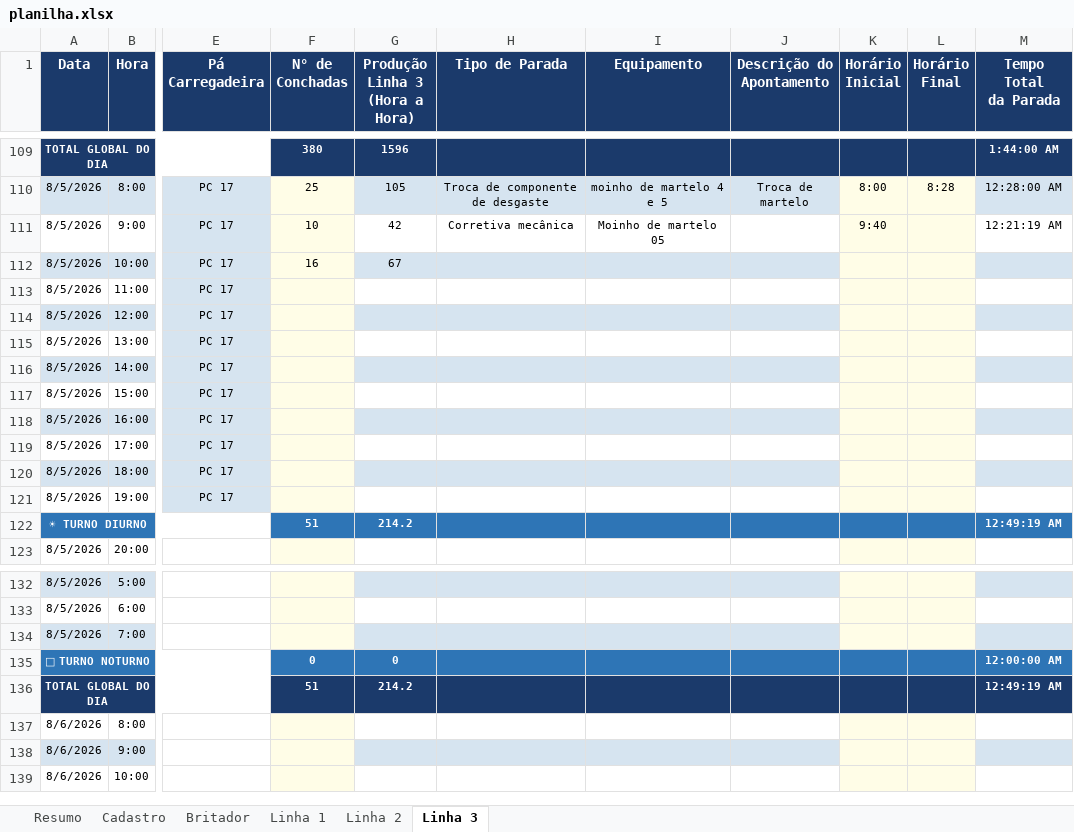
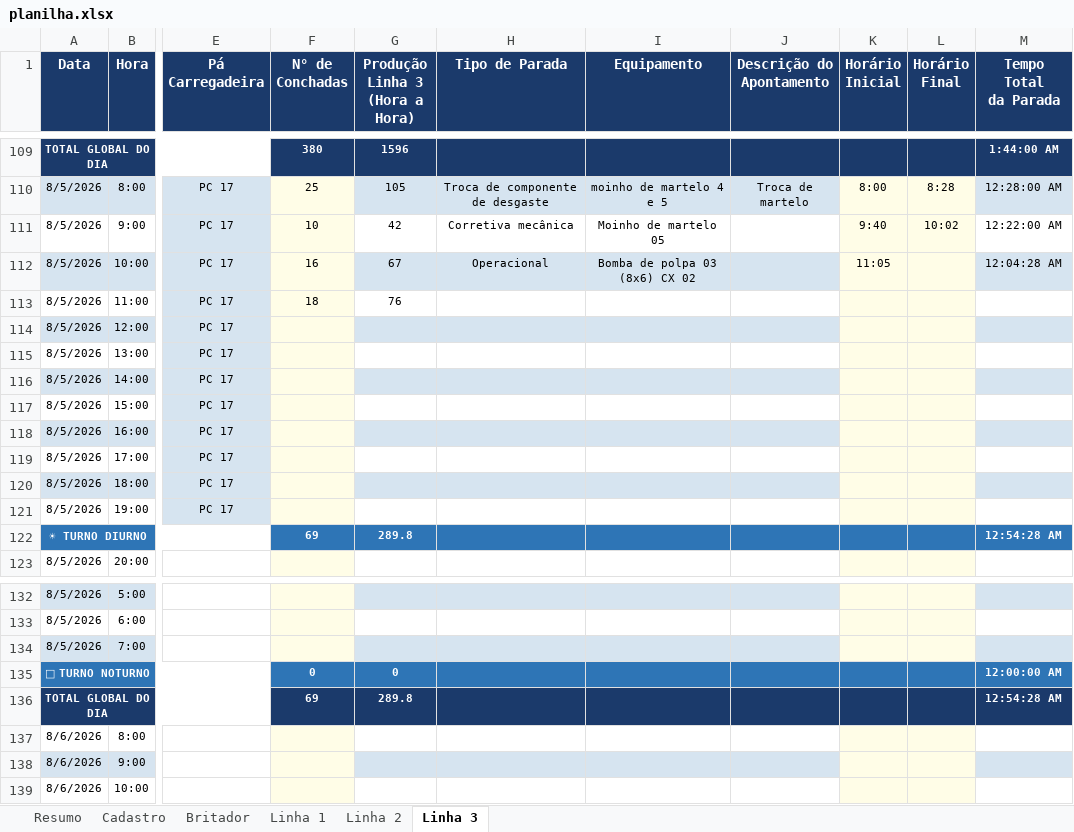
Before and after one commit to Plenz-code/BI-IMPACTANTES-PLANTA, an Excel workbook: planilha.xlsx, sheet Linha 3, drawn as a sheet; only a part is shown, gaps mark what is left out; values as stored, in another font and other column widths than the file's, no borders; the diff names each change by its address in the sheet, - before the commit and + after, or states it on an @@ line.

```diff
--- a/planilha.xlsx (sheet Linha 3)
+++ b/planilha.xlsx (sheet Linha 3)
-L111 (Horário Final): (empty)
+L111 (Horário Final): 10:02
-M111 (Tempo Total da Parada): 12:21:19 AM
+M111 (Tempo Total da Parada): 12:22:00 AM
-H112 (Tipo de Parada): (empty)
+H112 (Tipo de Parada): Operacional
-I112 (Equipamento): (empty)
+I112 (Equipamento): Bomba de polpa 03 (8x6) CX 02
-K112 (Horário Inicial): (empty)
+K112 (Horário Inicial): 11:05
-M112 (Tempo Total da Parada): (empty)
+M112 (Tempo Total da Parada): 12:04:28 AM
-F113 (N° de Conchadas): (empty)
+F113 (N° de Conchadas): 18
-G113 (Produção Linha 3 (Hora a Hora)): (empty)
+G113 (Produção Linha 3 (Hora a Hora)): 76
-F122 (N° de Conchadas): 51
+F122 (N° de Conchadas): 69
-G122 (Produção Linha 3 (Hora a Hora)): 214.2
+G122 (Produção Linha 3 (Hora a Hora)): 289.8
-M122 (Tempo Total da Parada): 12:49:19 AM
+M122 (Tempo Total da Parada): 12:54:28 AM
-F136 (N° de Conchadas): 51
+F136 (N° de Conchadas): 69
-G136 (Produção Linha 3 (Hora a Hora)): 214.2
+G136 (Produção Linha 3 (Hora a Hora)): 289.8
-M136 (Tempo Total da Parada): 12:49:19 AM
+M136 (Tempo Total da Parada): 12:54:28 AM
```
Also changed, not shown: sheet Linha 1, sheet Linha 2.
